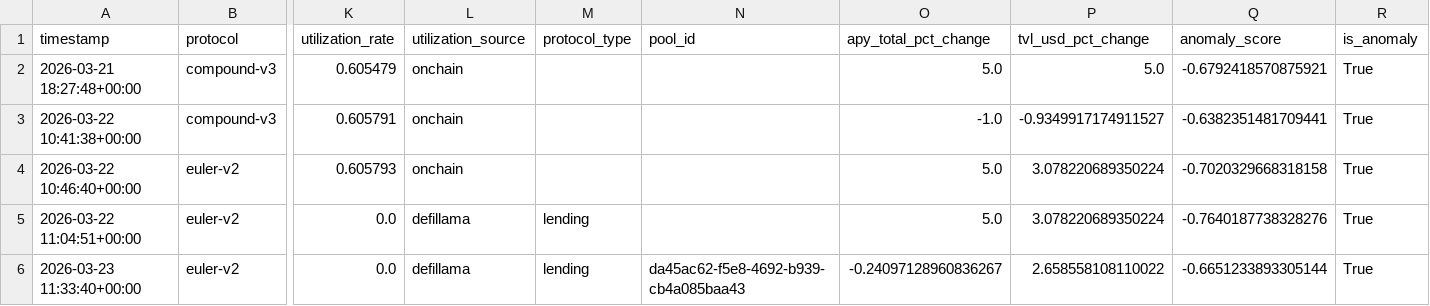
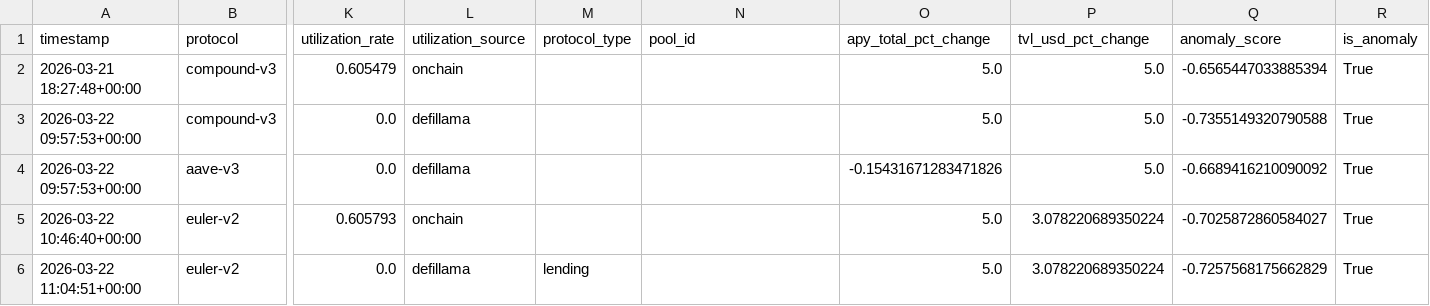
Before and after one commit to m-marcolazzeri/defi-monitor, a CSV file: data/anomalies.csv, drawn as a sheet; only a part is shown, gaps mark what is left out; removed rows and columns are numbered as before the commit, all else as after; rows hold the shown columns only; the diff names each change by its address in the sheet, - before the commit and + after, or states it on an @@ line.

```diff
--- a/data/anomalies.csv
+++ b/data/anomalies.csv
-Q2 (anomaly_score): -0.6792418570875921
+Q2 (anomaly_score): -0.6565447033885394
-row 3: 2026-03-22 10:41:38+00:00 | compound-v3 | 0.605791 | onchain |  |  | -1.0 | -0.9349917174911527 | -0.6382351481709441 | True
+row 3: 2026-03-22 09:57:53+00:00 | compound-v3 | 0.0 | defillama |  |  | 5.0 | 5.0 | -0.7355149320790588 | True
+row 4: 2026-03-22 09:57:53+00:00 | aave-v3 | 0.0 | defillama |  |  | -0.15431671283471826 | 5.0 | -0.6689416210090092 | True
-Q5 (anomaly_score): -0.7020329668318158
+Q5 (anomaly_score): -0.7025872860584027
-Q6 (anomaly_score): -0.7640187738328276
+Q6 (anomaly_score): -0.7257568175662829
-row 6: 2026-03-23 11:33:40+00:00 | euler-v2 | 0.0 | defillama | lending | da45ac62-f5e8-4692-b939-cb4a085baa43 | -0.24097128960836267 | 2.658558108110022 | -0.6651233893305144 | True
```
Also changed, not shown: data/multi_protocol.csv.
